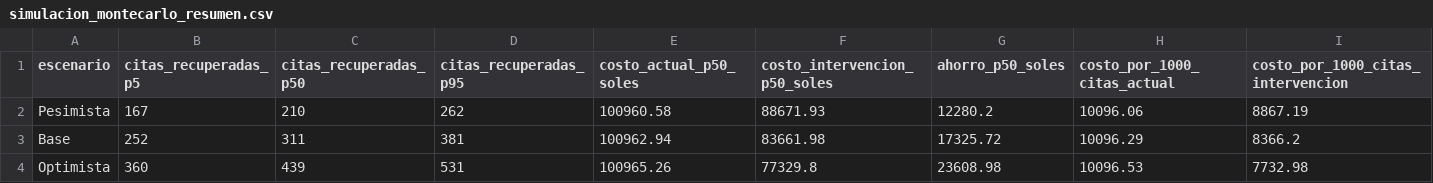
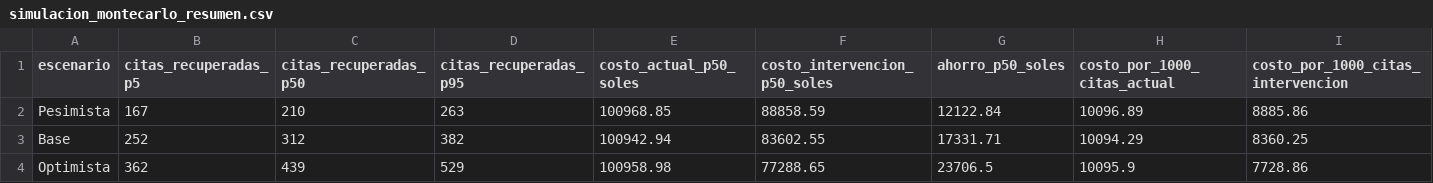
Before and after one commit to 1VEAO/PROYECTO_PRODUCTIVO_IIIA_CITAS_MEDICAS, a CSV file: reports/simulacion_montecarlo_resumen.csv, drawn as a sheet.

Commit message:
feat: informe ejecutable CPP2 en notebook + correcciones de exactitud
- notebook/01_informe_cpp2_ejecutable.ipynb: informe completo de los 12
  puntos del CPP1 con todas las cifras calculadas en vivo (EDA del CSV,
  conteos de Supabase, simulación de Montecarlo re-ejecutada, artefacto
  del campeón con su importancia de variables). Ejecutado sin errores.
- src/07: corregir semilla por escenario (hash() de str no es
  reproducible entre procesos → mapeo determinista). Cifras
  regeneradas y actualizadas en README.
- app.py: sustituir datos hardcodeados del gráfico de lead time por los
  valores reales del dataset (4.6 / 22.9 / 27.3 / 32.6 / 33.0; el valor
  anterior de '1 a 3 días' era 12.8 y era incorrecto).

```diff
--- a/reports/simulacion_montecarlo_resumen.csv
+++ b/reports/simulacion_montecarlo_resumen.csv
@@ -1,4 +1,4 @@
 escenario,citas_recuperadas_p5,citas_recuperadas_p50,citas_recuperadas_p95,costo_actual_p50_soles,costo_intervencion_p50_soles,ahorro_p50_soles,costo_por_1000_citas_actual,costo_por_1000_citas_intervencion
-Pesimista,167,210,262,100960.58,88671.93,12280.2,10096.06,8867.19
-Base,252,311,381,100962.94,83661.98,17325.72,10096.29,8366.2
-Optimista,360,439,531,100965.26,77329.8,23608.98,10096.53,7732.98
+Pesimista,167,210,263,100968.85,88858.59,12122.84,10096.89,8885.86
+Base,252,312,382,100942.94,83602.55,17331.71,10094.29,8360.25
+Optimista,362,439,529,100958.98,77288.65,23706.5,10095.9,7728.86
```
Also changed, not shown: 4 other files.
